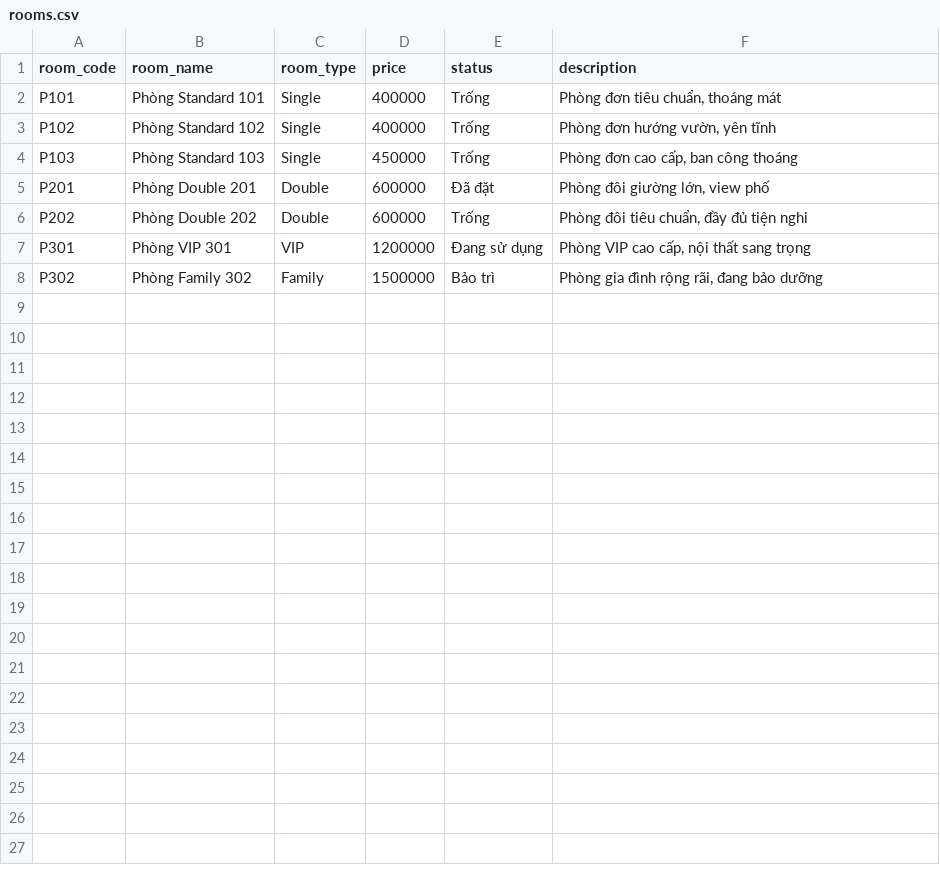
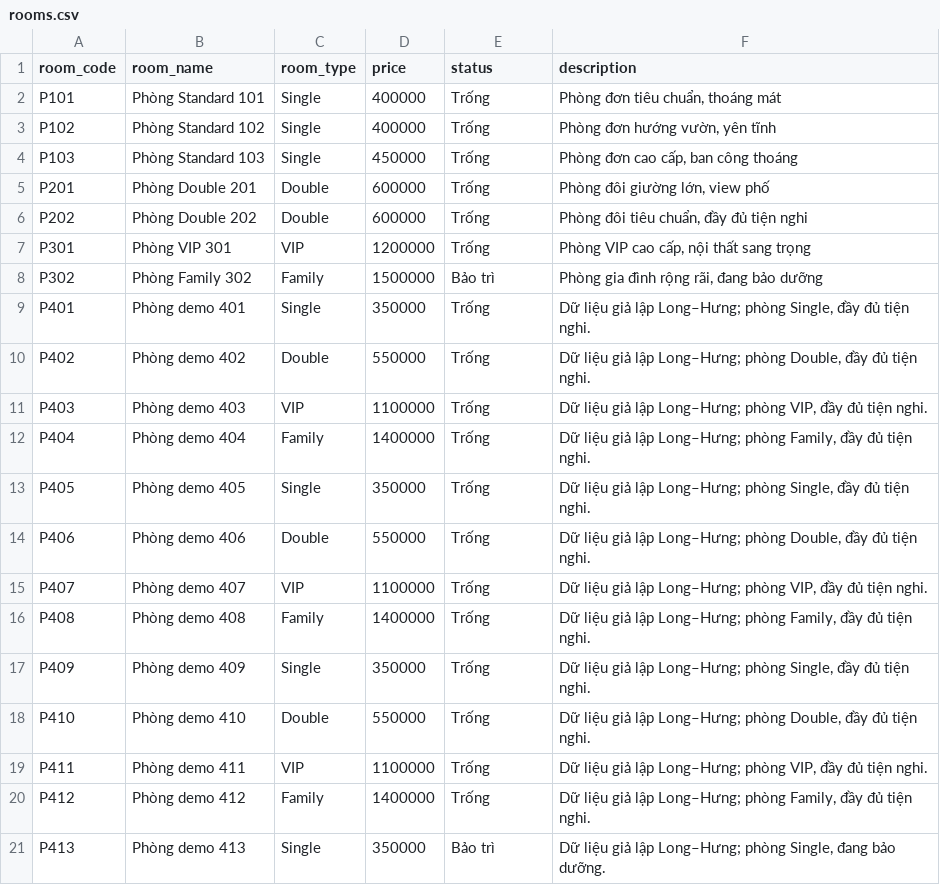
Before and after one commit to DoDucDai/Homestay, a CSV file: contributions/long/rooms.csv, drawn as a sheet.

```diff
--- a/contributions/long/rooms.csv
+++ b/contributions/long/rooms.csv
@@ -4,5 +4,18 @@ P102,Phòng Standard 102,Single,400000,Trống,"Phòng đơn hướng vườn, y
 P103,Phòng Standard 103,Single,450000,Trống,"Phòng đơn cao cấp, ban công thoáng"
-P201,Phòng Double 201,Double,600000,Đã đặt,"Phòng đôi giường lớn, view phố"
+P201,Phòng Double 201,Double,600000,Trống,"Phòng đôi giường lớn, view phố"
 P202,Phòng Double 202,Double,600000,Trống,"Phòng đôi tiêu chuẩn, đầy đủ tiện nghi"
-P301,Phòng VIP 301,VIP,1200000,Đang sử dụng,"Phòng VIP cao cấp, nội thất sang trọng"
+P301,Phòng VIP 301,VIP,1200000,Trống,"Phòng VIP cao cấp, nội thất sang trọng"
 P302,Phòng Family 302,Family,1500000,Bảo trì,"Phòng gia đình rộng rãi, đang bảo dưỡng"
+P401,Phòng demo 401,Single,350000,Trống,"Dữ liệu giả lập Long–Hưng; phòng Single, đầy đủ tiện nghi."
+P402,Phòng demo 402,Double,550000,Trống,"Dữ liệu giả lập Long–Hưng; phòng Double, đầy đủ tiện nghi."
+P403,Phòng demo 403,VIP,1100000,Trống,"Dữ liệu giả lập Long–Hưng; phòng VIP, đầy đủ tiện nghi."
+P404,Phòng demo 404,Family,1400000,Trống,"Dữ liệu giả lập Long–Hưng; phòng Family, đầy đủ tiện nghi."
+P405,Phòng demo 405,Single,350000,Trống,"Dữ liệu giả lập Long–Hưng; phòng Single, đầy đủ tiện nghi."
+P406,Phòng demo 406,Double,550000,Trống,"Dữ liệu giả lập Long–Hưng; phòng Double, đầy đủ tiện nghi."
+P407,Phòng demo 407,VIP,1100000,Trống,"Dữ liệu giả lập Long–Hưng; phòng VIP, đầy đủ tiện nghi."
+P408,Phòng demo 408,Family,1400000,Trống,"Dữ liệu giả lập Long–Hưng; phòng Family, đầy đủ tiện nghi."
+P409,Phòng demo 409,Single,350000,Trống,"Dữ liệu giả lập Long–Hưng; phòng Single, đầy đủ tiện nghi."
+P410,Phòng demo 410,Double,550000,Trống,"Dữ liệu giả lập Long–Hưng; phòng Double, đầy đủ tiện nghi."
+P411,Phòng demo 411,VIP,1100000,Trống,"Dữ liệu giả lập Long–Hưng; phòng VIP, đầy đủ tiện nghi."
+P412,Phòng demo 412,Family,1400000,Trống,"Dữ liệu giả lập Long–Hưng; phòng Family, đầy đủ tiện nghi."
+P413,Phòng demo 413,Single,350000,Bảo trì,"Dữ liệu giả lập Long–Hưng; phòng Single, đang bảo dưỡng."
```
Also changed, not shown: contributions/long/payments.csv, 3 other files.
